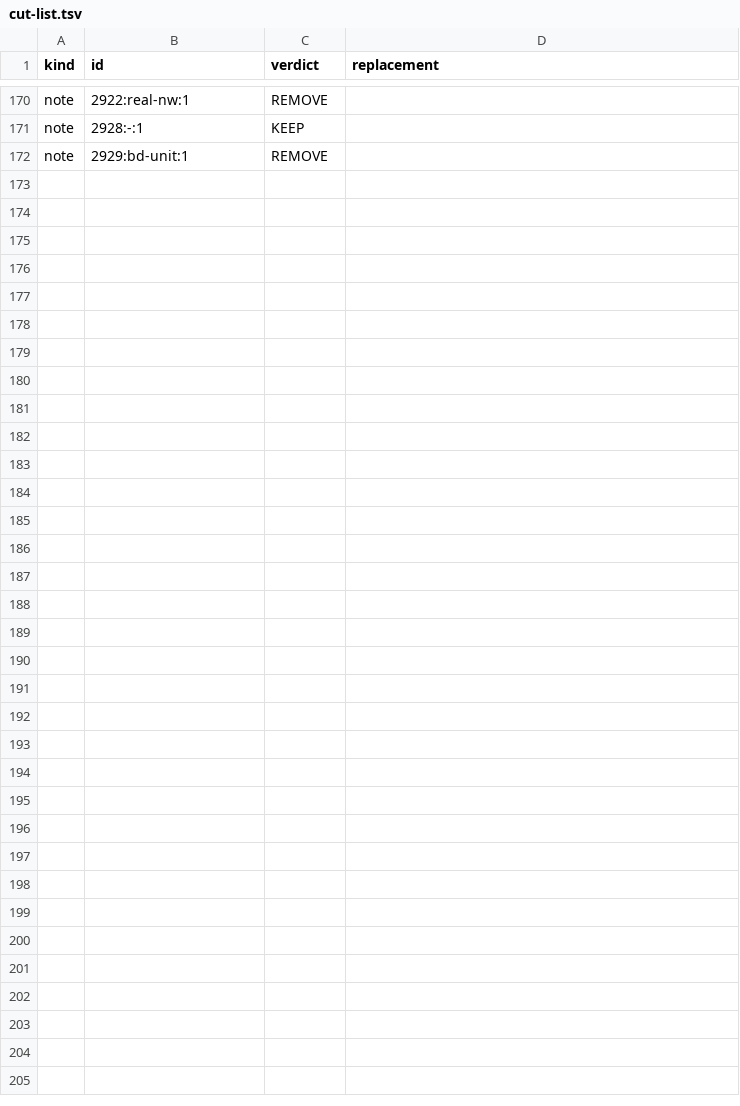
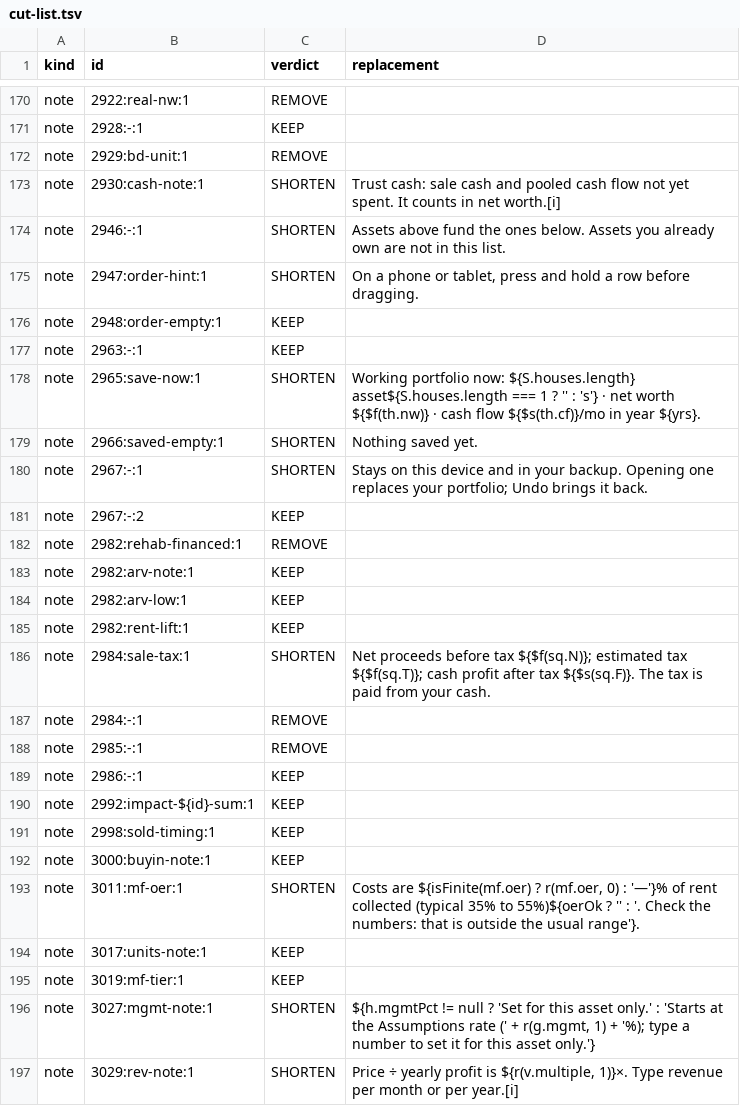
Before and after one commit to Austin12342123/Real-estate-portfolio-, a TSV file: docs/cut-list.tsv, drawn as a sheet; only a part is shown, gaps mark what is left out; the diff names each change by its address in the sheet, - before the commit and + after, or states it on an @@ line.

```diff
--- a/docs/cut-list.tsv
+++ b/docs/cut-list.tsv
+row 173: note | 2930:cash-note:1 | SHORTEN | Trust cash: sale cash and pooled cash flow not yet spent. It counts in net worth.[i]
+row 174: note | 2946:-:1 | SHORTEN | Assets above fund the ones below. Assets you already own are not in this list.
+row 175: note | 2947:order-hint:1 | SHORTEN | On a phone or tablet, press and hold a row before dragging.
+row 176: note | 2948:order-empty:1 | KEEP
+row 177: note | 2963:-:1 | KEEP
+row 178: note | 2965:save-now:1 | SHORTEN | Working portfolio now: ${S.houses.length} asset${S.houses.length === 1 ? '' : 's'} · net worth ${$f(th.nw)} · cash flow ${$s(th.cf)}/mo in year ${yrs}.
+row 179: note | 2966:saved-empty:1 | SHORTEN | Nothing saved yet.
+row 180: note | 2967:-:1 | SHORTEN | Stays on this device and in your backup. Opening one replaces your portfolio; Undo brings it back.
+row 181: note | 2967:-:2 | KEEP
+row 182: note | 2982:rehab-financed:1 | REMOVE
+row 183: note | 2982:arv-note:1 | KEEP
+row 184: note | 2982:arv-low:1 | KEEP
+row 185: note | 2982:rent-lift:1 | KEEP
+row 186: note | 2984:sale-tax:1 | SHORTEN | Net proceeds before tax ${$f(sq.N)}; estimated tax ${$f(sq.T)}; cash profit after tax ${$s(sq.F)}. The tax is paid from your cash.
+row 187: note | 2984:-:1 | REMOVE
+row 188: note | 2985:-:1 | REMOVE
+row 189: note | 2986:-:1 | KEEP
+row 190: note | 2992:impact-${id}-sum:1 | KEEP
+row 191: note | 2998:sold-timing:1 | KEEP
+row 192: note | 3000:buyin-note:1 | KEEP
+row 193: note | 3011:mf-oer:1 | SHORTEN | Costs are ${isFinite(mf.oer) ? r(mf.oer, 0) : '—'}% of rent collected (typical 35% to 55%)${oerOk ? '' : '. Check the numbers: that is outside the usual range'}.
+row 194: note | 3017:units-note:1 | KEEP
+row 195: note | 3019:mf-tier:1 | KEEP
+row 196: note | 3027:mgmt-note:1 | SHORTEN | ${h.mgmtPct != null ? 'Set for this asset only.' : 'Starts at the Assumptions rate (' + r(g.mgmt, 1) + '%); type a number to set it for this asset only.'}
+row 197: note | 3029:rev-note:1 | SHORTEN | Price ÷ yearly profit is ${r(v.multiple, 1)}×. Type revenue per month or per year.[i]
```
